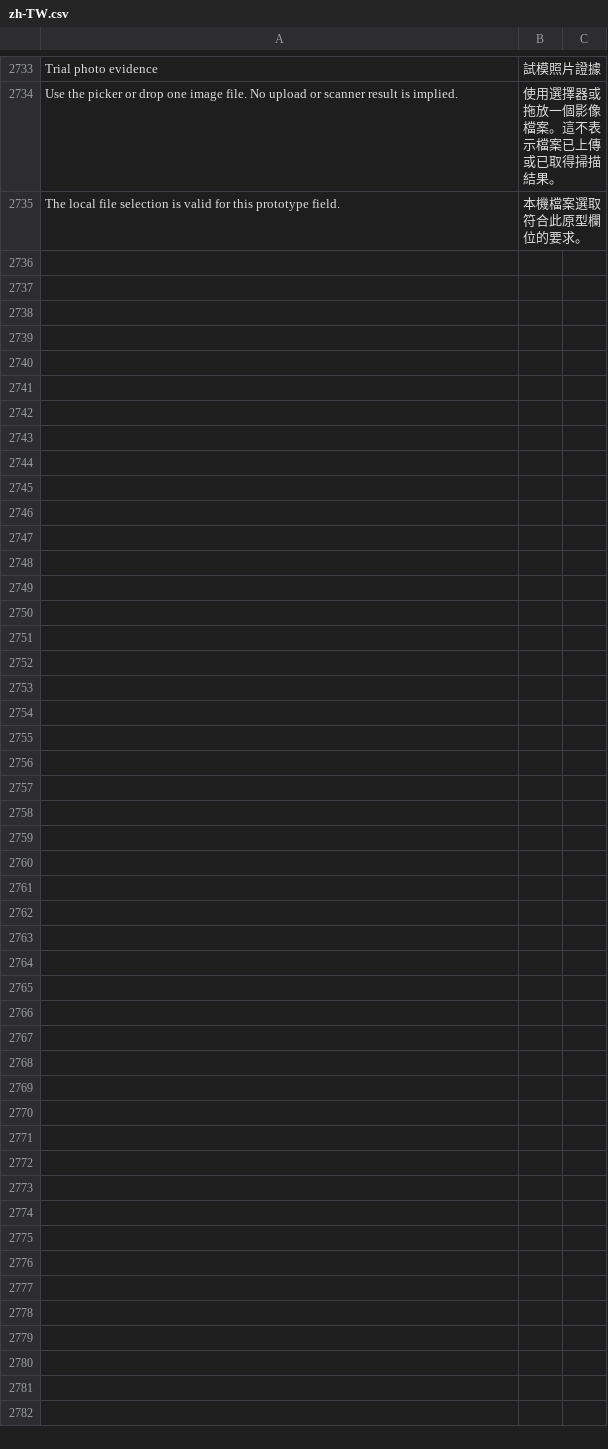
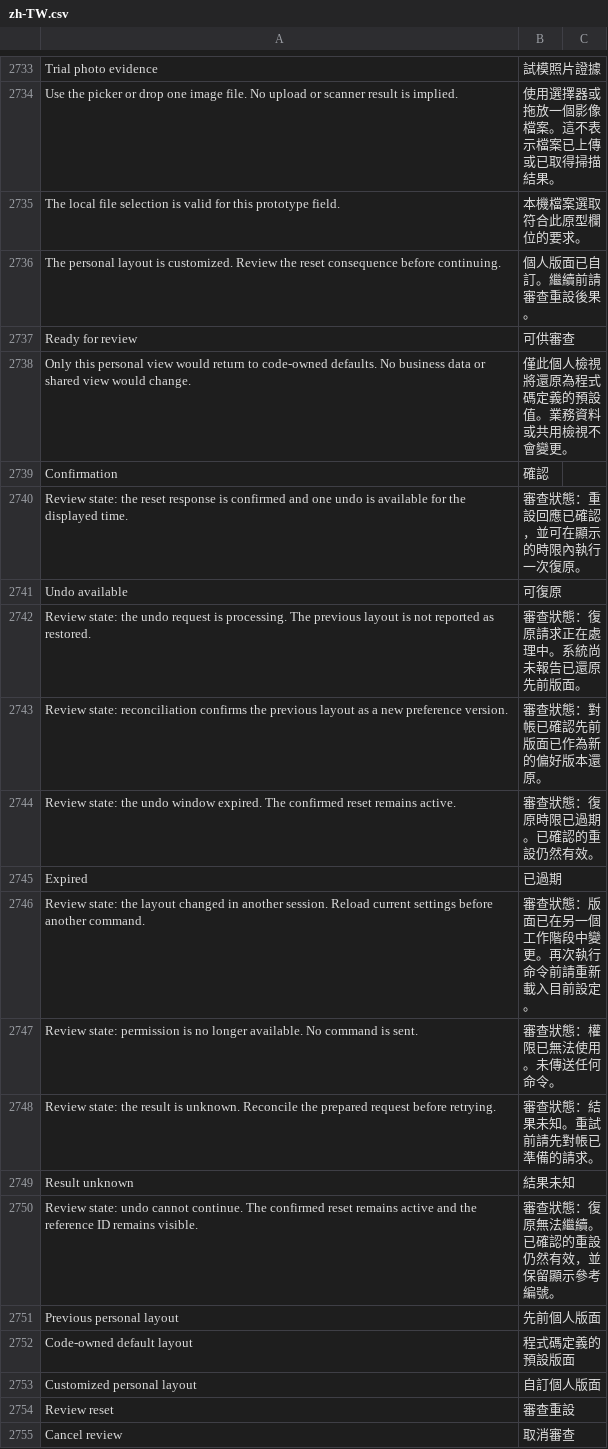
Before and after one commit to kaibowang-hash/jce_npi, a CSV file: apps/npi_core/npi_core/translations/zh-TW.csv, drawn as a sheet; only a part is shown, gaps mark what is left out; the diff covers the shown part only; the diff names each change by its address in the sheet, - before the commit and + after, or states it on an @@ line.

Commit message:
feat(r1-06): add governed undo review prototype

```diff
--- a/apps/npi_core/npi_core/translations/zh-TW.csv
+++ b/apps/npi_core/npi_core/translations/zh-TW.csv
+row 2736: The personal layout is customized. Review the reset consequence before continuing. | 個人版面已自訂。繼續前請審查重設後果。
+row 2737: Ready for review | 可供審查
+row 2738: Only this personal view would return to code-owned defaults. No business data or shared view would change. | 僅此個人檢視將還原為程式碼定義的預設值。業務資料或共用檢視不會變更。
+row 2739: Confirmation | 確認
+row 2740: Review state: the reset response is confirmed and one undo is available for the displayed time. | 審查狀態：重設回應已確認，並可在顯示的時限內執行一次復原。
+row 2741: Undo available | 可復原
+row 2742: Review state: the undo request is processing. The previous layout is not reported as restored. | 審查狀態：復原請求正在處理中。系統尚未報告已還原先前版面。
+row 2743: Review state: reconciliation confirms the previous layout as a new preference version. | 審查狀態：對帳已確認先前版面已作為新的偏好版本還原。
+row 2744: Review state: the undo window expired. The confirmed reset remains active. | 審查狀態：復原時限已過期。已確認的重設仍然有效。
+row 2745: Expired | 已過期
+row 2746: Review state: the layout changed in another session. Reload current settings before another command. | 審查狀態：版面已在另一個工作階段中變更。再次執行命令前請重新載入目前設定。
+row 2747: Review state: permission is no longer available. No command is sent. | 審查狀態：權限已無法使用。未傳送任何命令。
+row 2748: Review state: the result is unknown. Reconcile the prepared request before retrying. | 審查狀態：結果未知。重試前請先對帳已準備的請求。
+row 2749: Result unknown | 結果未知
+row 2750: Review state: undo cannot continue. The confirmed reset remains active and the reference ID remains visible. | 審查狀態：復原無法繼續。已確認的重設仍然有效，並保留顯示參考編號。
+row 2751: Previous personal layout | 先前個人版面
+row 2752: Code-owned default layout | 程式碼定義的預設版面
+row 2753: Customized personal layout | 自訂個人版面
+row 2754: Review reset | 審查重設
+row 2755: Cancel review | 取消審查
```
Also changed, not shown: 27 added rows elsewhere in this file, apps/npi_core/npi_core/translations/zh.csv, implementation/REQUIREMENT_TRACEABILITY.csv, 19 other files.
